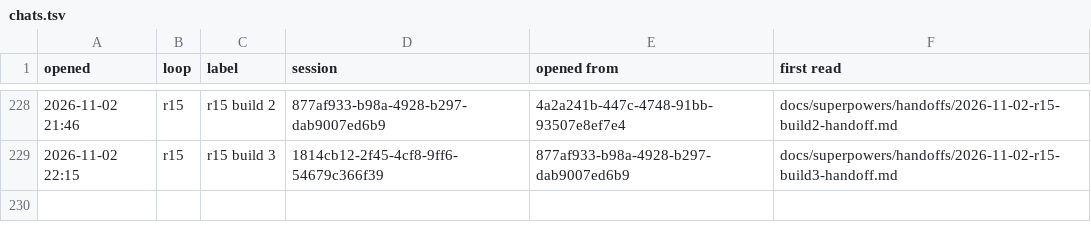
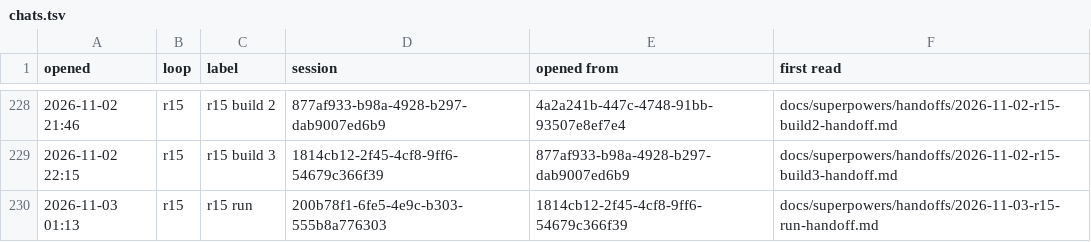
Before and after one commit to AugustOxQ/CoSiR, a TSV file: docs/superpowers/handoffs/chats.tsv, drawn as a sheet; only a part is shown, gaps mark what is left out.

```diff
--- a/docs/superpowers/handoffs/chats.tsv
+++ b/docs/superpowers/handoffs/chats.tsv
@@ -229 +229,2 @@ opened	loop	label	session	opened from	first read
 2026-11-02 22:15	r15	r15 build 3	1814cb12-2f45-4cf8-9ff6-54679c366f39	877af933-b98a-4928-b297-dab9007ed6b9	docs/superpowers/handoffs/2026-11-02-r15-build3-handoff.md
+2026-11-03 01:13	r15	r15 run	200b78f1-6fe5-4e9c-b303-555b8a776303	1814cb12-2f45-4cf8-9ff6-54679c366f39	docs/superpowers/handoffs/2026-11-03-r15-run-handoff.md
```
Also changed, not shown: 1 other file.
